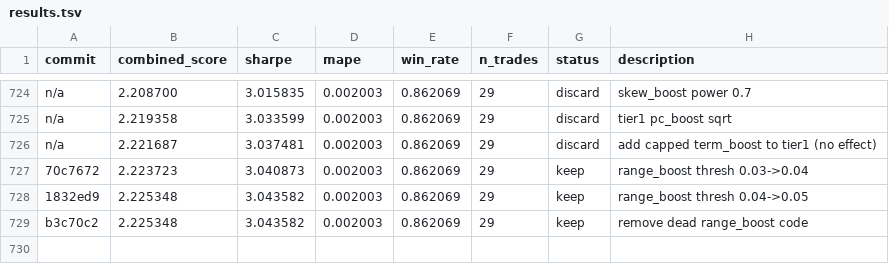
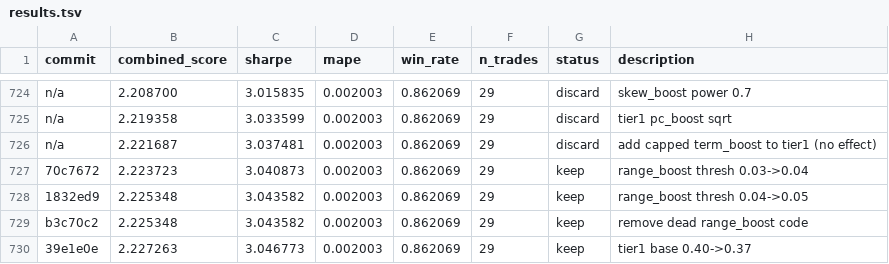
Before and after one commit to jacobwright32/option-pricing-tuning, a TSV file: results.tsv, drawn as a sheet; only a part is shown, gaps mark what is left out; the diff names each change by its address in the sheet, - before the commit and + after, or states it on an @@ line.

```diff
--- a/results.tsv
+++ b/results.tsv
+row 730: 39e1e0e | 2.227263 | 3.046773 | 0.002003 | 0.862069 | 29 | keep | tier1 base 0.40->0.37
```
Also changed, not shown: 2 other files.
